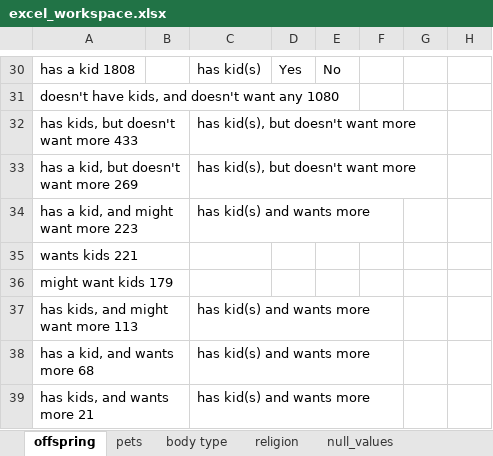
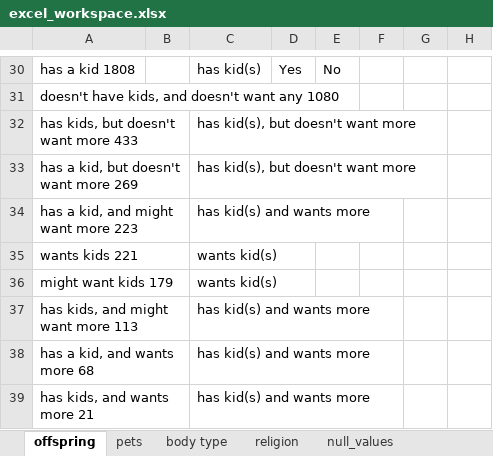
Before and after one commit to vleong1/capstone_proj, an Excel workbook: excel_workspace.xlsx, sheet offspring, drawn as a sheet; only a part is shown, gaps mark what is left out; values as stored, in another font and other column widths than the file's, no borders; the diff names each change by its address in the sheet, - before the commit and + after, or states it on an @@ line.

Commit message:
updating data files

```diff
--- a/excel_workspace.xlsx (sheet offspring)
+++ b/excel_workspace.xlsx (sheet offspring)
-C35:C36: (empty)
+C35:C36: wants kid(s)
```
Also changed, not shown: 6 other files.
